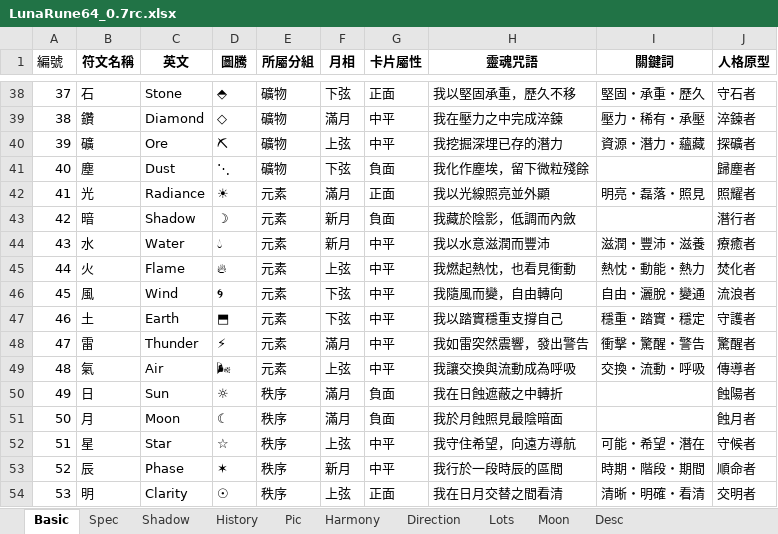
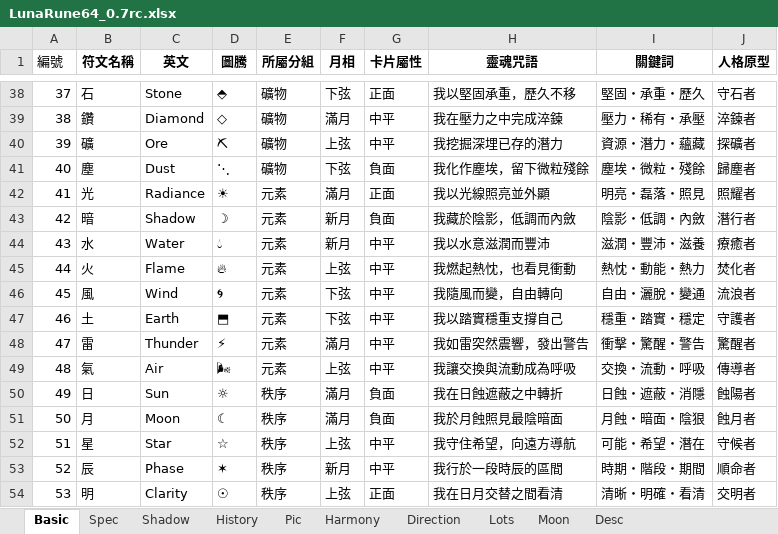
Before and after one commit to EsotericVerse/moon-runes-pwa, an Excel workbook: LunaRune64_0.7rc.xlsx, sheet Basic, drawn as a sheet; only a part is shown, gaps mark what is left out; values as stored, in another font and other column widths than the file's, no borders; table styles not drawn; the diff covers the shown part only; the diff names each change by its address in the sheet, - before the commit and + after, or states it on an @@ line.

```diff
--- a/LunaRune64_0.7rc.xlsx (sheet Basic)
+++ b/LunaRune64_0.7rc.xlsx (sheet Basic)
-I41 (關鍵詞): (empty)
+I41 (關鍵詞): 塵埃・微粒・殘餘
-I43 (關鍵詞): (empty)
+I43 (關鍵詞): 陰影・低調・內斂
-I50 (關鍵詞): (empty)
+I50 (關鍵詞): 日蝕・遮蔽・消隱
-I51 (關鍵詞): (empty)
+I51 (關鍵詞): 月蝕・暗面・陰狠
```
Also changed, not shown: 11 edited cells elsewhere in this sheet, 1 other file.
